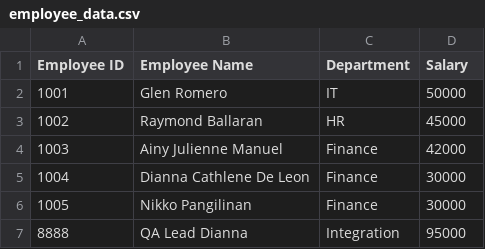
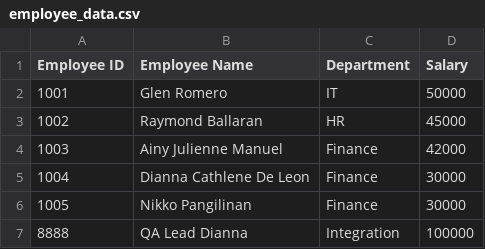
Before and after one commit to StudyGlen/PayrollSystem---CP2, a CSV file: employee_data.csv, drawn as a sheet.

Commit message:
QA Seed Data: Syncing fresh localized duplicate validation testing records to database file

```diff
--- a/employee_data.csv
+++ b/employee_data.csv
@@ -6,2 +6,2 @@ Employee ID,Employee Name,Department,Salary
 1005,Nikko Pangilinan,Finance,30000
-8888,QA Lead Dianna,Integration,95000
+8888,QA Lead Dianna,Integration,100000
```
